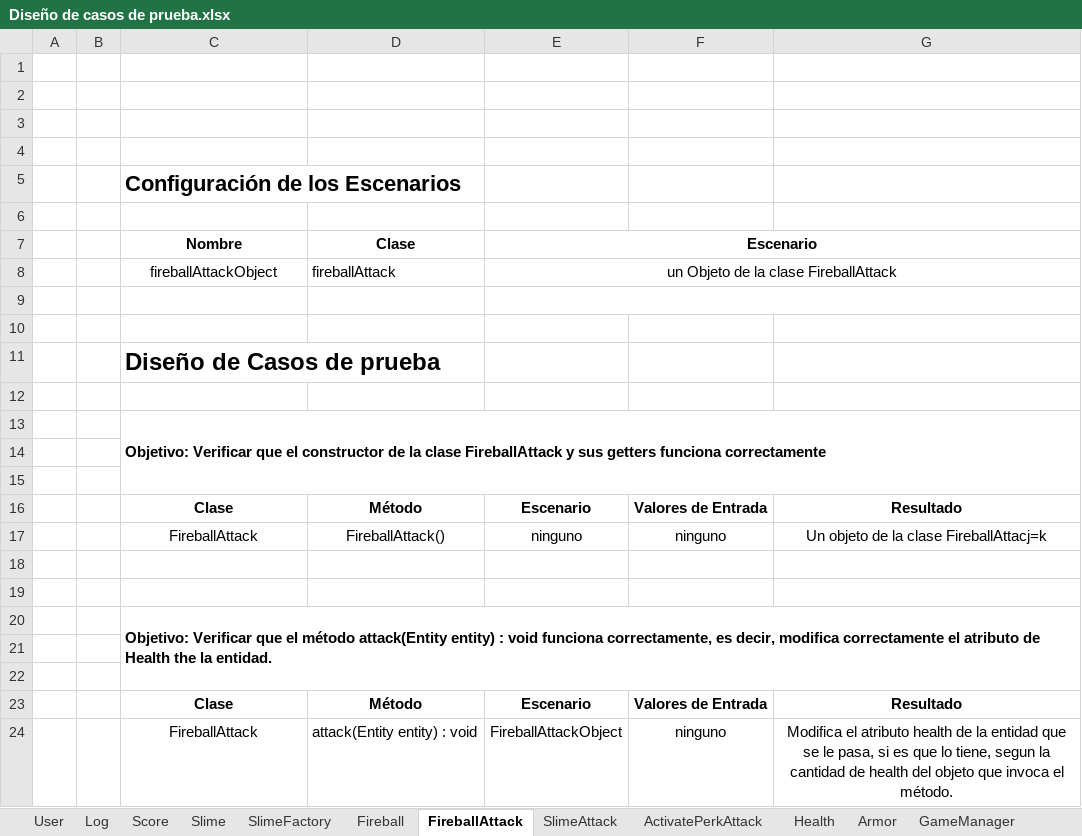
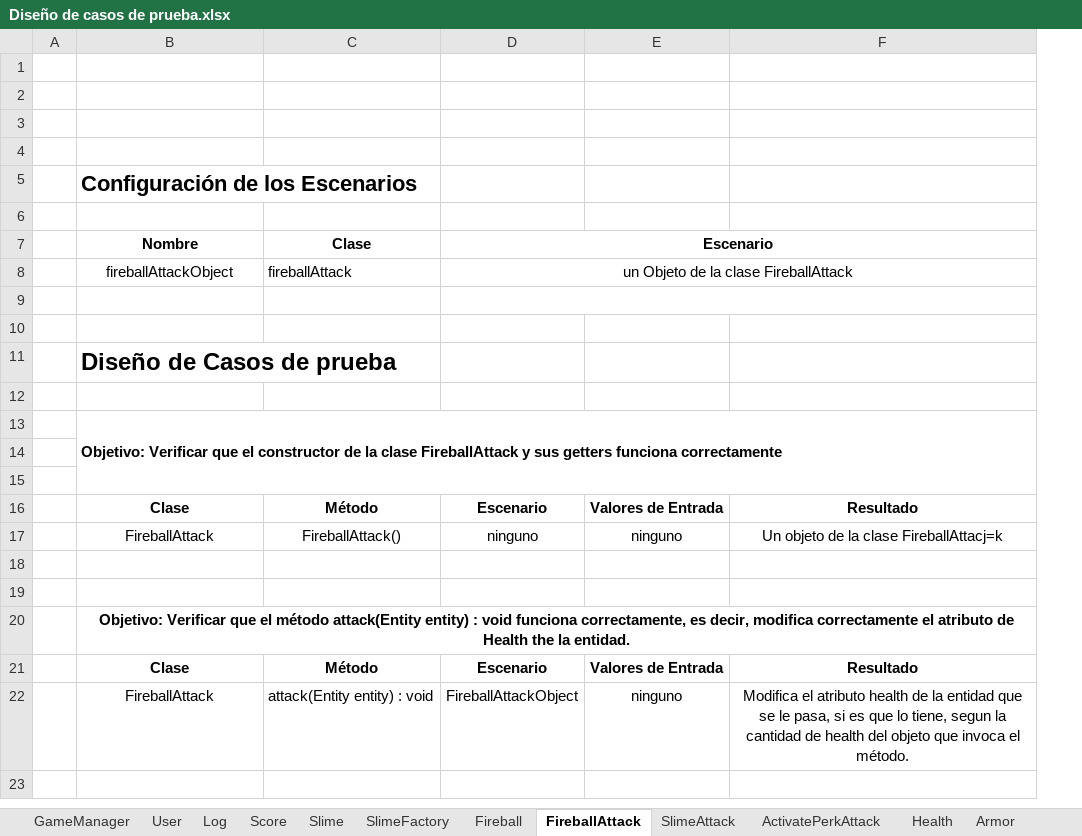
Before and after one commit to Gallo9923/mage-arena, an Excel workbook: docs/Entregas/Diseño de casos de prueba.xlsx, sheet FireballAttack, drawn as a sheet; values as stored, in another font and other column widths than the file's, no borders; removed rows and columns are numbered as before the commit, all else as after; the diff names each change by its address in the sheet, - before the commit and + after, or states it on an @@ line.

```diff
--- a/docs/Entregas/Diseño de casos de prueba.xlsx (sheet FireballAttack)
+++ b/docs/Entregas/Diseño de casos de prueba.xlsx (sheet FireballAttack)
@@ sheet tab order changed: GameManager | User | Log | Score | Slime | SlimeFactory | Fireball | FireballAttack | SlimeAttack | ActivatePerkAttack | Health | Armor @@
-column B, empty
-B20 alignment: left
+B20 alignment: center
-row 21: (empty)
-row 22: (empty)
```
Also changed, not shown: sheet GameManager, sheet ActivatePerkAttack, sheet Log, sheet User, sheet Slime, sheet Armor, 2 more sheets, other sheet tabs, charts or pictures, 1 other file.
